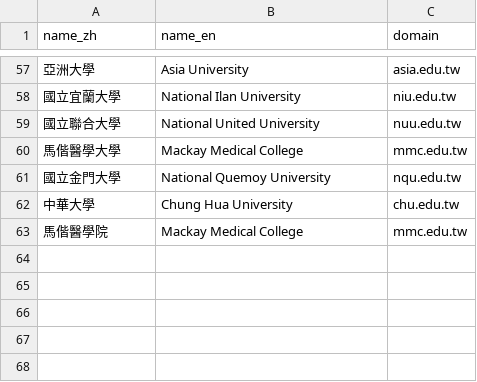
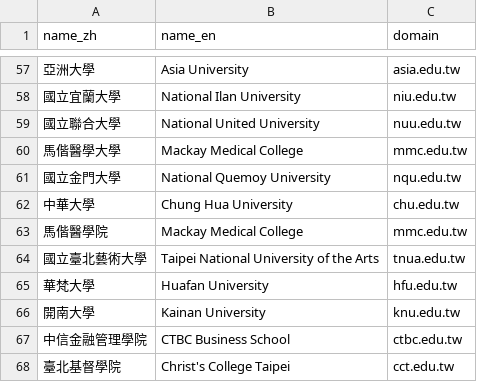
Before and after one commit to terry0517a/college-requirement, a CSV file: pipeline/config/tw_institutions.csv, drawn as a sheet; only a part is shown, gaps mark what is left out; the diff names each change by its address in the sheet, - before the commit and + after, or states it on an @@ line.

```diff
--- a/pipeline/config/tw_institutions.csv
+++ b/pipeline/config/tw_institutions.csv
+row 64: 國立臺北藝術大學 | Taipei National University of the Arts | tnua.edu.tw
+row 65: 華梵大學 | Huafan University | hfu.edu.tw
+row 66: 開南大學 | Kainan University | knu.edu.tw
+row 67: 中信金融管理學院 | CTBC Business School | ctbc.edu.tw
+row 68: 臺北基督學院 | Christ's College Taipei | cct.edu.tw
```
Also changed, not shown: 3 other files.
